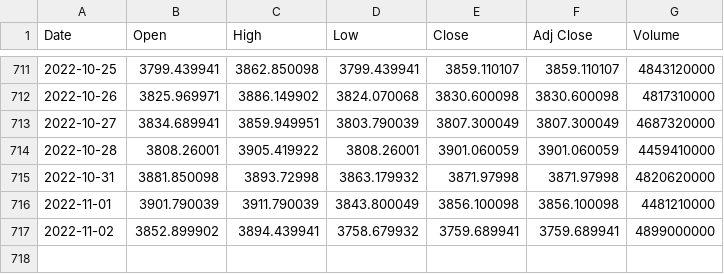
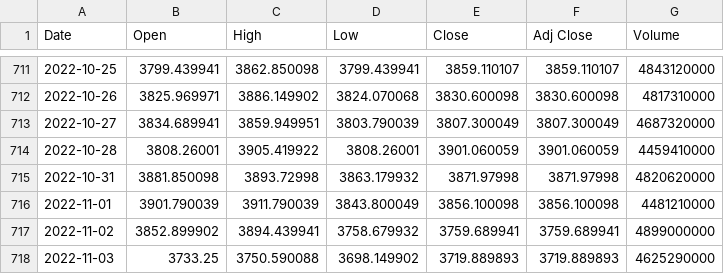
Before and after one commit to hwanghyeonjun98/trading, a CSV file: data/미국 지수/US500.csv, drawn as a sheet; only a part is shown, gaps mark what is left out; the diff names each change by its address in the sheet, - before the commit and + after, or states it on an @@ line.

```diff
--- a/data/미국 지수/US500.csv
+++ b/data/미국 지수/US500.csv
+row 718: 2022-11-03 | 3733.25 | 3750.590088 | 3698.149902 | 3719.889893 | 3719.889893 | 4625290000
```
Also changed, not shown: data/미국 지수/IXIC.csv, data/미국 지수/VIX.csv, 11 other files.
